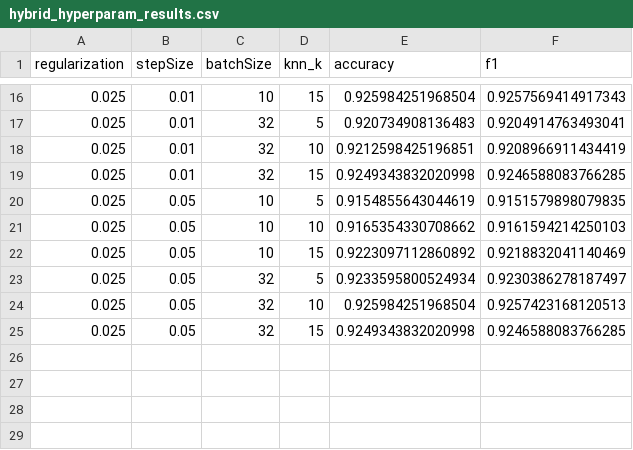
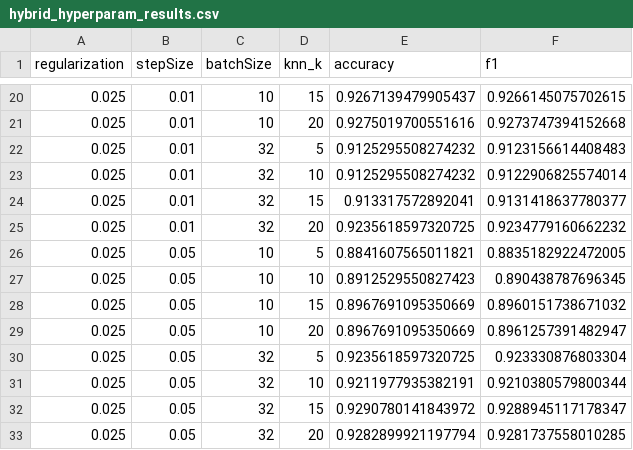
Before and after one commit to Marirs27/ML589_Project, a CSV file: hybrid_hyperparam_results.csv, drawn as a sheet; only a part is shown, gaps mark what is left out; the diff covers the shown part only.

```diff
--- a/hybrid_hyperparam_results.csv
+++ b/hybrid_hyperparam_results.csv
@@ -16,10 +20,14 @@ regularization,stepSize,batchSize,knn_k,accuracy,f1
-0.025,0.01,10,15,0.925984251968504,0.9257569414917343
-0.025,0.01,32,5,0.920734908136483,0.9204914763493041
-0.025,0.01,32,10,0.9212598425196851,0.9208966911434419
-0.025,0.01,32,15,0.9249343832020998,0.9246588083766285
-0.025,0.05,10,5,0.9154855643044619,0.9151579898079835
-0.025,0.05,10,10,0.9165354330708662,0.9161594214250103
-0.025,0.05,10,15,0.9223097112860892,0.9218832041140469
-0.025,0.05,32,5,0.9233595800524934,0.9230386278187497
-0.025,0.05,32,10,0.925984251968504,0.9257423168120513
-0.025,0.05,32,15,0.9249343832020998,0.9246588083766285
+0.025,0.01,10,15,0.9267139479905437,0.9266145075702615
+0.025,0.01,10,20,0.9275019700551616,0.9273747394152668
+0.025,0.01,32,5,0.9125295508274232,0.9123156614408483
+0.025,0.01,32,10,0.9125295508274232,0.9122906825574014
+0.025,0.01,32,15,0.913317572892041,0.9131418637780377
+0.025,0.01,32,20,0.9235618597320725,0.9234779160662232
+0.025,0.05,10,5,0.8841607565011821,0.8835182922472005
+0.025,0.05,10,10,0.8912529550827423,0.890438787696345
+0.025,0.05,10,15,0.8967691095350669,0.8960151738671032
+0.025,0.05,10,20,0.8967691095350669,0.8961257391482947
+0.025,0.05,32,5,0.9235618597320725,0.923330876803304
+0.025,0.05,32,10,0.9211977935382191,0.9210380579800344
+0.025,0.05,32,15,0.9290780141843972,0.9288945117178347
+0.025,0.05,32,20,0.9282899921197794,0.9281737558010285
```
Also changed, not shown: 4 added rows and 28 edited cells elsewhere in this file, logreg_hyperparam_results.csv, rf_hyperparam_results.csv, 33 other files.
